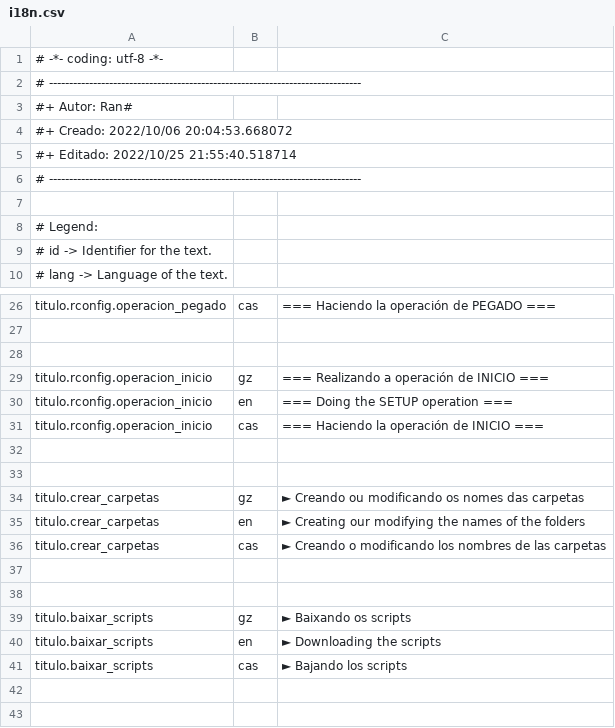
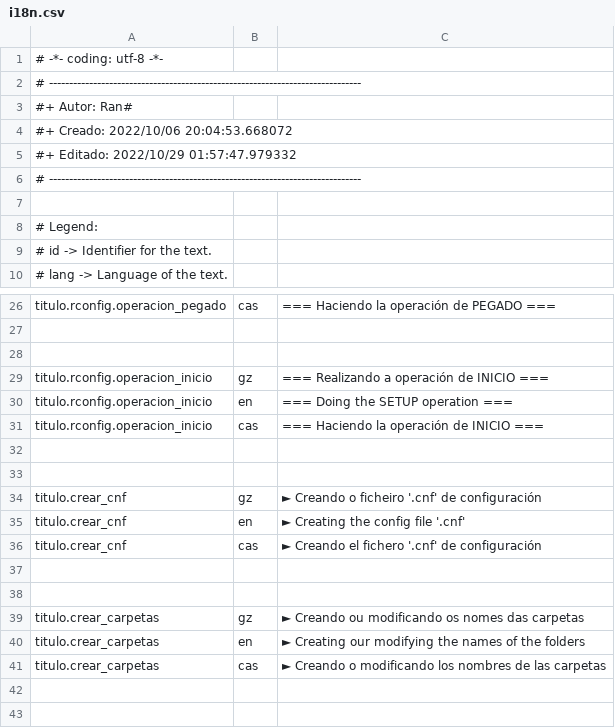
Before and after one commit to Ran-n/config, a CSV file: media/i18n.csv, drawn as a sheet; only a part is shown, gaps mark what is left out; the shorter side is filled out with more unchanged rows; the diff covers the shown part only.

Commit message:
Improved src/crear-cnf Now you can edit all options if you so choose and the cnfolder and subfolders will be renamed accordingly.

```diff
--- a/media/i18n.csv
+++ b/media/i18n.csv
@@ -4,3 +4,3 @@
 #+ Creado: 	2022/10/06 20:04:53.668072
-#+ Editado:	2022/10/25 21:55:40.518714
+#+ Editado:	2022/10/29 01:57:47.979332
 # ------------------------------------------------------------------------------
@@ -31,2 +31,7 @@ titulo.rconfig.operacion_inicio,en,"=== Doing the SETUP operation ==="
 titulo.rconfig.operacion_inicio,cas,"=== Haciendo la operación de INICIO ==="
+
+
+titulo.crear_cnf,gz,"► Creando o ficheiro '.cnf' de configuración"
+titulo.crear_cnf,en,"► Creating the config file '.cnf'"
+titulo.crear_cnf,cas,"► Creando el fichero '.cnf' de configuración"
 
```
Also changed, not shown: 65 added rows and 2 edited cells elsewhere in this file, 3 other files.
